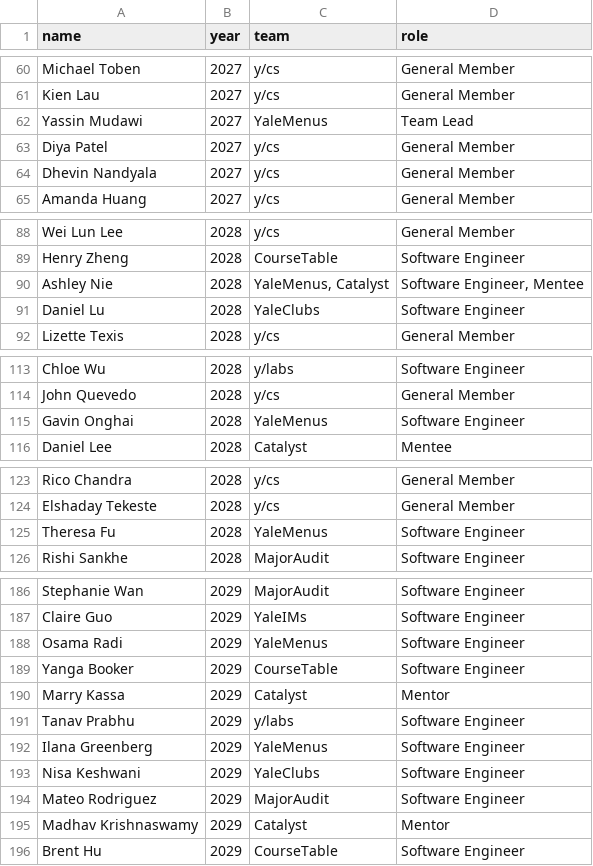
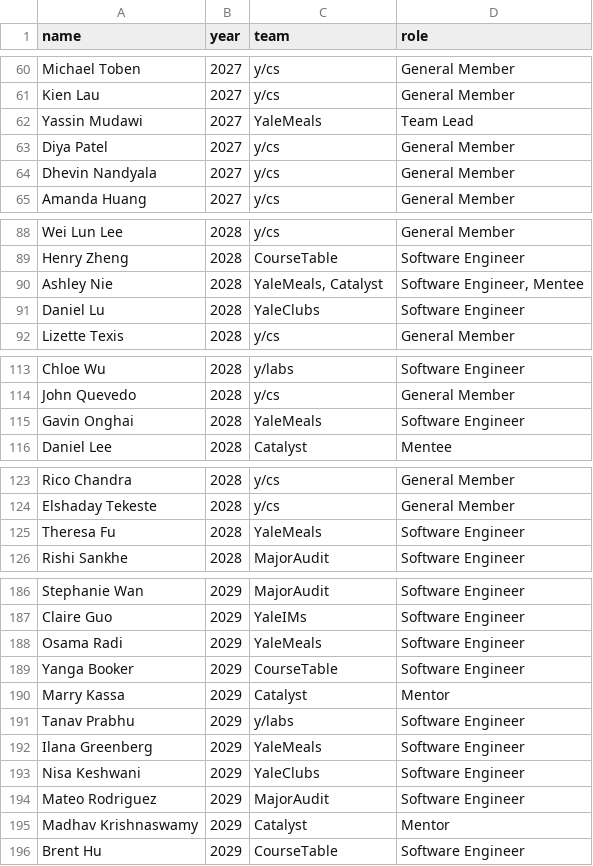
Before and after one commit to YaleComputerSociety/website, a CSV file: public/members/ycs_members.csv, drawn as a sheet; only a part is shown, gaps mark what is left out; the diff covers the shown part only.

```diff
--- a/public/members/ycs_members.csv
+++ b/public/members/ycs_members.csv
@@ -61,3 +61,3 @@ Michael Toben,2027,y/cs,General Member
 Kien Lau,2027,y/cs,General Member
-Yassin Mudawi,2027,YaleMenus,Team Lead
+Yassin Mudawi,2027,YaleMeals,Team Lead
 Diya Patel,2027,y/cs,General Member
@@ -89,3 +89,3 @@ Wei Lun Lee,2028,y/cs,General Member
 Henry Zheng,2028,CourseTable,Software Engineer
-Ashley Nie,2028,"YaleMenus, Catalyst","Software Engineer, Mentee"
+Ashley Nie,2028,"YaleMeals, Catalyst","Software Engineer, Mentee"
 Daniel Lu,2028,YaleClubs,Software Engineer
@@ -114,3 +114,3 @@ Chloe Wu,2028,y/labs,Software Engineer
 John Quevedo,2028,y/cs,General Member
-Gavin Onghai,2028,YaleMenus,Software Engineer
+Gavin Onghai,2028,YaleMeals,Software Engineer
 Daniel Lee,2028,Catalyst,Mentee
@@ -124,3 +124,3 @@ Rico Chandra,2028,y/cs,General Member
 Elshaday Tekeste,2028,y/cs,General Member
-Theresa Fu,2028,YaleMenus,Software Engineer
+Theresa Fu,2028,YaleMeals,Software Engineer
 Rishi Sankhe,2028,MajorAudit,Software Engineer
@@ -187,3 +187,3 @@ Stephanie Wan,2029,MajorAudit,Software Engineer
 Claire Guo,2029,YaleIMs,Software Engineer
-Osama Radi,2029,YaleMenus,Software Engineer
+Osama Radi,2029,YaleMeals,Software Engineer
 Yanga Booker,2029,CourseTable,Software Engineer
@@ -191,3 +191,3 @@ Marry Kassa,2029,Catalyst,Mentor
 Tanav Prabhu,2029,y/labs,Software Engineer
-Ilana Greenberg,2029,YaleMenus,Software Engineer
+Ilana Greenberg,2029,YaleMeals,Software Engineer
 Nisa Keshwani,2029,YaleClubs,Software Engineer
```
Also changed, not shown: 1 edited cell elsewhere in this file, 3 other files.
